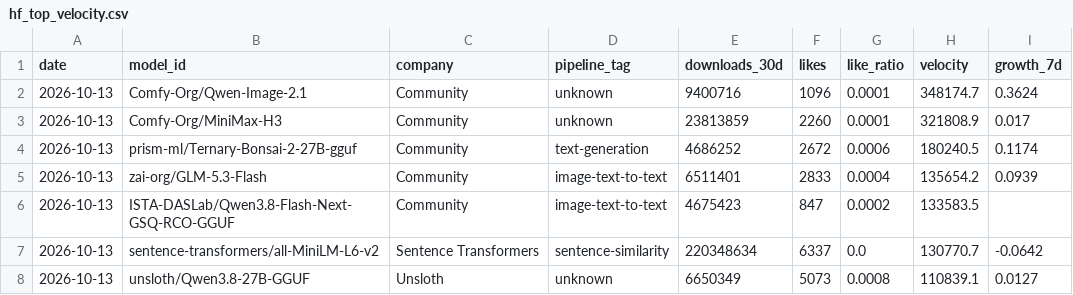
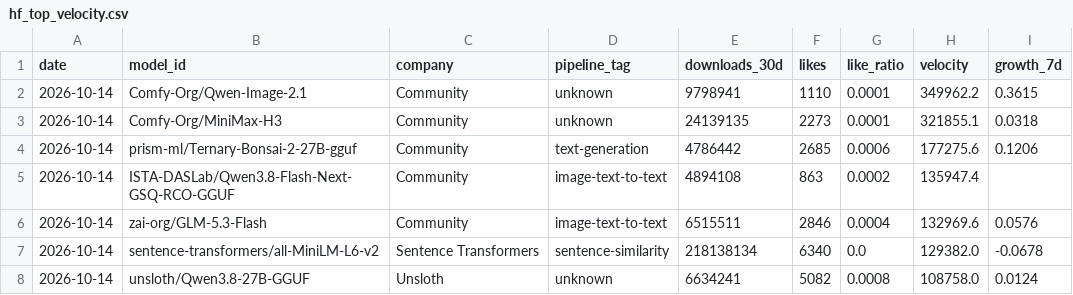
Before and after one commit to AlexLS8888/AI-Dashboard-public, a CSV file: dashboard/data/hf_top_velocity.csv, drawn as a sheet; only a part is shown; the diff covers the shown part only.

```diff
--- a/dashboard/data/hf_top_velocity.csv
+++ b/dashboard/data/hf_top_velocity.csv
@@ -1,8 +1,8 @@
 date,model_id,company,pipeline_tag,downloads_30d,likes,like_ratio,velocity,growth_7d
-2026-10-13,Comfy-Org/Qwen-Image-2.1,Community,unknown,9400716,1096,0.0001,348174.7,0.3624
-2026-10-13,Comfy-Org/MiniMax-H3,Community,unknown,23813859,2260,0.0001,321808.9,0.017
-2026-10-13,prism-ml/Ternary-Bonsai-2-27B-gguf,Community,text-generation,4686252,2672,0.0006,180240.5,0.1174
-2026-10-13,zai-org/GLM-5.3-Flash,Community,image-text-to-text,6511401,2833,0.0004,135654.2,0.0939
-2026-10-13,ISTA-DASLab/Qwen3.8-Flash-Next-GSQ-RCO-GGUF,Community,image-text-to-text,4675423,847,0.0002,133583.5,
-2026-10-13,sentence-transformers/all-MiniLM-L6-v2,Sentence Transformers,sentence-similarity,220348634,6337,0.0,130770.7,-0.0642
-2026-10-13,unsloth/Qwen3.8-27B-GGUF,Unsloth,unknown,6650349,5073,0.0008,110839.1,0.0127
+2026-10-14,Comfy-Org/Qwen-Image-2.1,Community,unknown,9798941,1110,0.0001,349962.2,0.3615
+2026-10-14,Comfy-Org/MiniMax-H3,Community,unknown,24139135,2273,0.0001,321855.1,0.0318
+2026-10-14,prism-ml/Ternary-Bonsai-2-27B-gguf,Community,text-generation,4786442,2685,0.0006,177275.6,0.1206
+2026-10-14,ISTA-DASLab/Qwen3.8-Flash-Next-GSQ-RCO-GGUF,Community,image-text-to-text,4894108,863,0.0002,135947.4,
+2026-10-14,zai-org/GLM-5.3-Flash,Community,image-text-to-text,6515511,2846,0.0004,132969.6,0.0576
+2026-10-14,sentence-transformers/all-MiniLM-L6-v2,Sentence Transformers,sentence-similarity,218138134,6340,0.0,129382.0,-0.0678
+2026-10-14,unsloth/Qwen3.8-27B-GGUF,Unsloth,unknown,6634241,5082,0.0008,108758.0,0.0124
```
Also changed, not shown: 1 added row, 1 removed row and 59 edited cells elsewhere in this file, dashboard/data/hf_company_share.csv, dashboard/data/hf_models_latest.csv, 3 other files.
